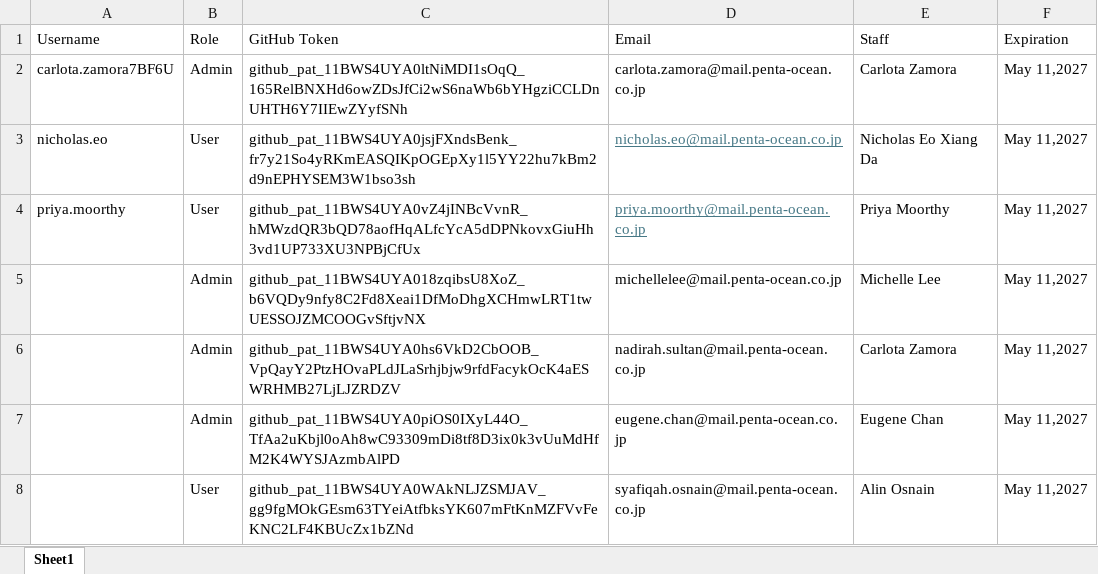
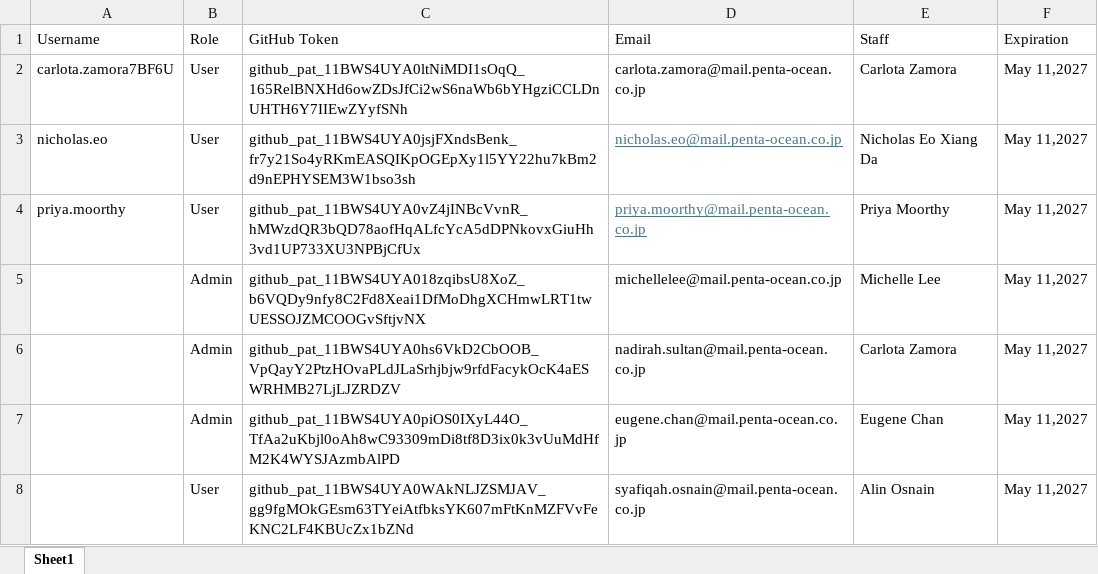
Before and after one commit to mczDD/pocDataRepo, an Excel workbook: RevitMappingData/ProjectRoleDatabase.xlsx, sheet Sheet1, drawn as a sheet; values as stored, in another font and other column widths than the file's, no borders; the diff names each change by its address in the sheet, - before the commit and + after, or states it on an @@ line.

Commit message:
changed carlota's user permission to USER for testing

```diff
--- a/RevitMappingData/ProjectRoleDatabase.xlsx (sheet Sheet1)
+++ b/RevitMappingData/ProjectRoleDatabase.xlsx (sheet Sheet1)
-B2 (Role): Admin
+B2 (Role): User
```
